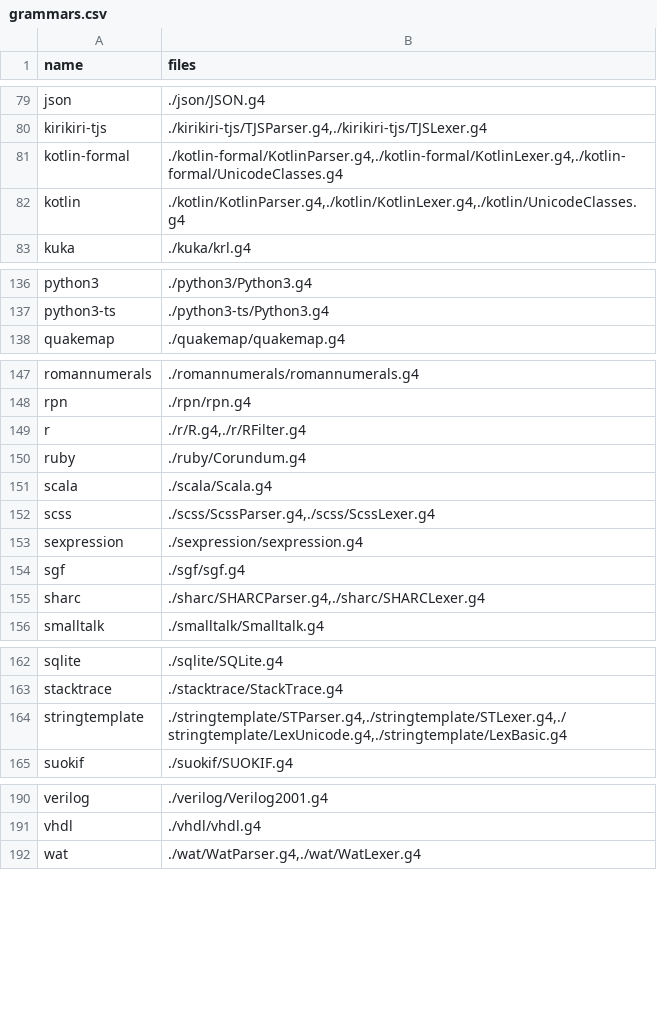
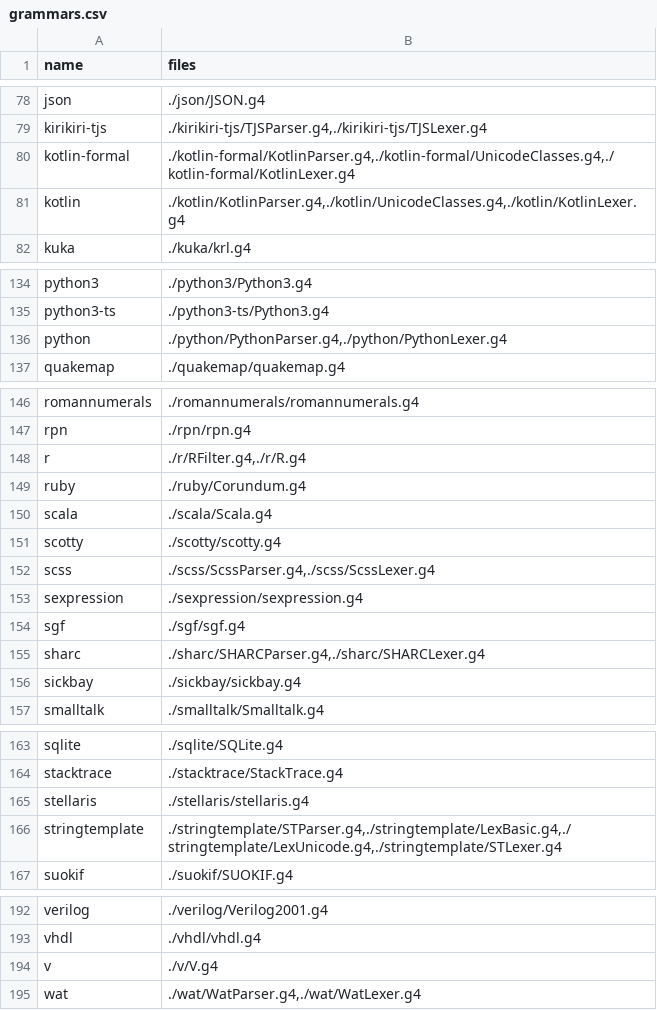
Before and after one commit to isu-ese/arc-mlp, a CSV file: data/normalize/grammars.csv, drawn as a sheet; only a part is shown, gaps mark what is left out; the diff covers the shown part only.

```diff
--- a/data/normalize/grammars.csv
+++ b/data/normalize/grammars.csv
@@ -80,3 +79,3 @@ json,./json/JSON.g4
 kirikiri-tjs,"./kirikiri-tjs/TJSParser.g4,./kirikiri-tjs/TJSLexer.g4"
-kotlin-formal,"./kotlin-formal/KotlinParser.g4,./kotlin-formal/KotlinLexer.g4,./kotlin-formal/UnicodeClasses.g4"
-kotlin,"./kotlin/KotlinParser.g4,./kotlin/KotlinLexer.g4,./kotlin/UnicodeClasses.g4"
+kotlin-formal,"./kotlin-formal/KotlinParser.g4,./kotlin-formal/UnicodeClasses.g4,./kotlin-formal/KotlinLexer.g4"
+kotlin,"./kotlin/KotlinParser.g4,./kotlin/UnicodeClasses.g4,./kotlin/KotlinLexer.g4"
@@ -137,0 +136 @@ python3-ts,./python3-ts/Python3.g4
+python,"./python/PythonParser.g4,./python/PythonLexer.g4"
@@ -149 +148 @@ rpn,./rpn/rpn.g4
-r,"./r/R.g4,./r/RFilter.g4"
+r,"./r/RFilter.g4,./r/R.g4"
@@ -152 +151,2 @@ scala,./scala/Scala.g4
+scotty,"./scotty/scotty.g4"
 scss,"./scss/ScssParser.g4,./scss/ScssLexer.g4"
@@ -155 +155,2 @@ sgf,./sgf/sgf.g4
 sharc,"./sharc/SHARCParser.g4,./sharc/SHARCLexer.g4"
+sickbay,"./sickbay/sickbay.g4"
@@ -164 +165,2 @@ stacktrace,./stacktrace/StackTrace.g4
-stringtemplate,"./stringtemplate/STParser.g4,./stringtemplate/STLexer.g4,./stringtemplate/LexUnicode.g4,./stringtemplate/LexBasic.g4"
+stellaris,"./stellaris/stellaris.g4"
+stringtemplate,"./stringtemplate/STParser.g4,./stringtemplate/LexBasic.g4,./stringtemplate/LexUnicode.g4,./stringtemplate/STLexer.g4"
@@ -192 +194,2 @@ vhdl,./vhdl/vhdl.g4
+v,"./v/V.g4"
 wat,"./wat/WatParser.g4,./wat/WatLexer.g4"
```
Also changed, not shown: 4 added rows, 7 removed rows and 8 edited cells elsewhere in this file, 16 other files.
